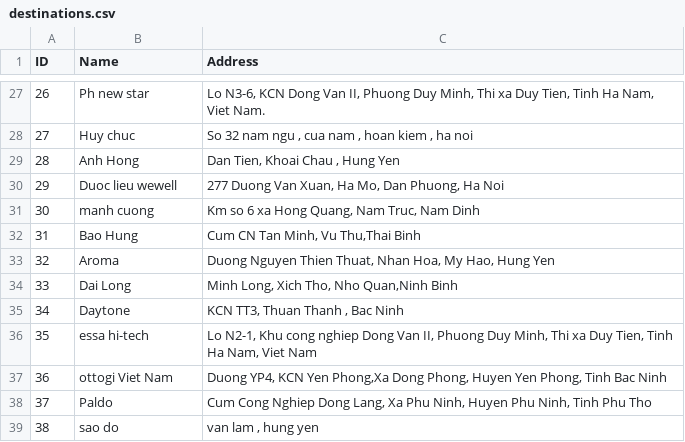
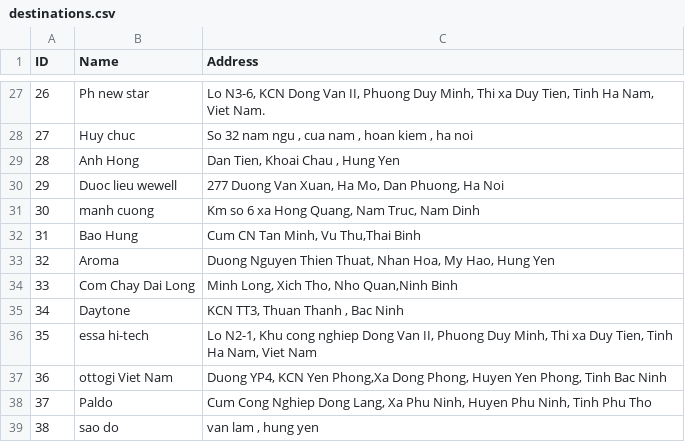
Before and after one commit to sontungkieu/Project-70m, a CSV file: data/destinations.csv, drawn as a sheet; only a part is shown, gaps mark what is left out.

```diff
--- a/data/destinations.csv
+++ b/data/destinations.csv
@@ -33,3 +33,3 @@ ID,Name,Address
 32,Aroma," Duong Nguyen Thien Thuat, Nhan Hoa, My Hao, Hung Yen"
-33,Dai Long," Minh Long, Xich Tho, Nho Quan,Ninh Binh"
+33,Com Chay Dai Long," Minh Long, Xich Tho, Nho Quan,Ninh Binh"
 34,Daytone,"KCN TT3, Thuan Thanh , Bac Ninh"
```
Also changed, not shown: data/accummulated_distance.csv, 11 other files.
